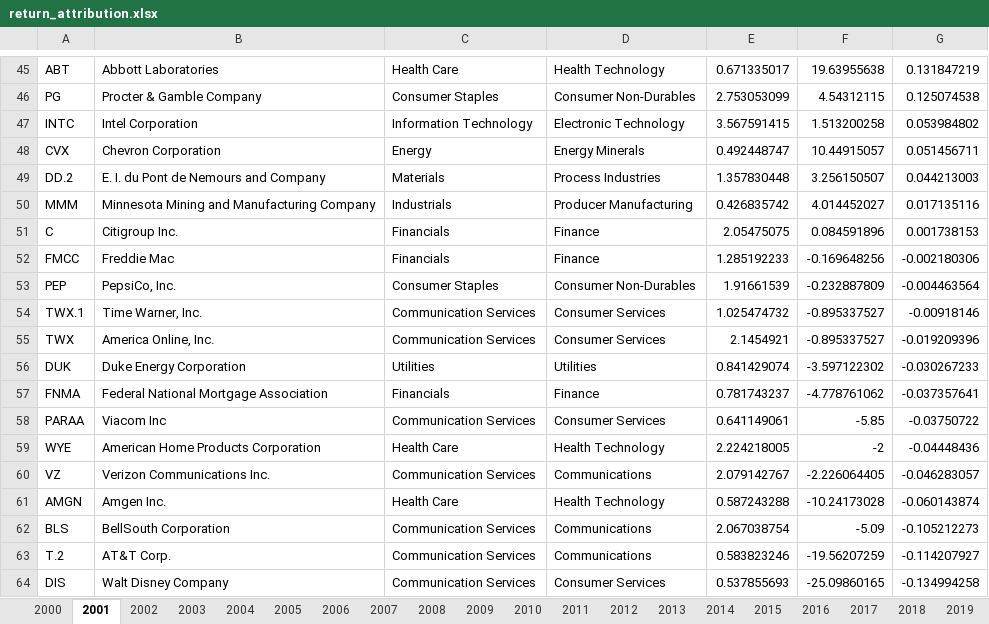
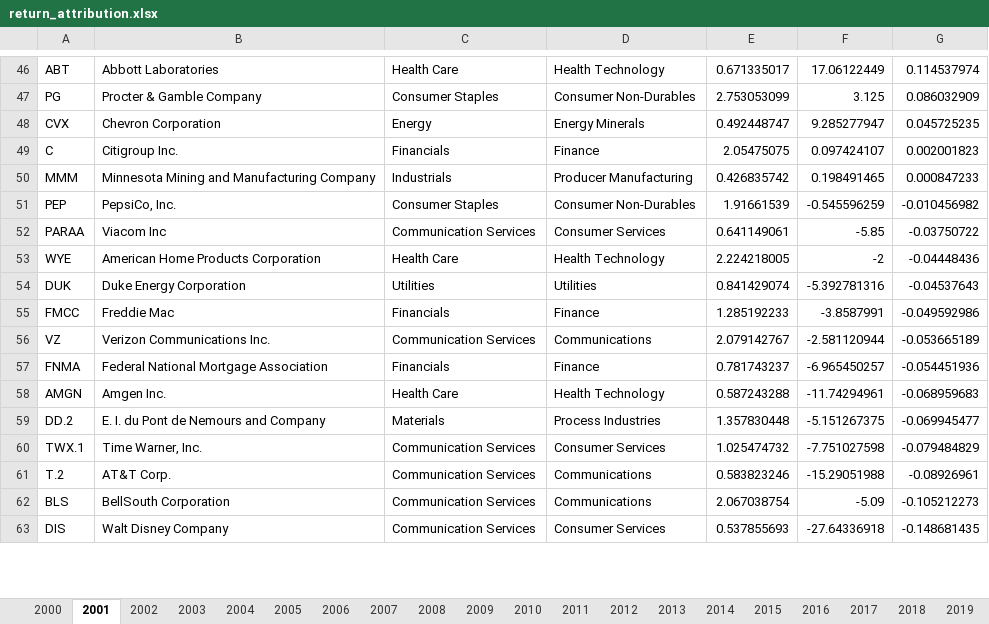
Before and after one commit to chapmanbeaird/active-share-backtest, an Excel workbook: results-excel/return_attribution.xlsx, sheet 2001, drawn as a sheet; only a part is shown, gaps mark what is left out; values as stored, in another font and other column widths than the file's, no borders; removed rows and columns are numbered as before the commit, all else as after; the diff covers the shown part only; the diff names each change by its address in the sheet, - before the commit and + after, or states it on an @@ line.

```diff
--- a/results-excel/return_attribution.xlsx (sheet 2001)
+++ b/results-excel/return_attribution.xlsx (sheet 2001)
-F46: 19.63955638
+F46: 17.06122449
-G46: 0.131847219
+G46: 0.114537974
-F47: 4.54312115
+F47: 3.125
-G47: 0.125074538
+G47: 0.086032909
-row 47: INTC | Intel Corporation | Information Technology | Electronic Technology | 3.567591415 | 1.513200258 | 0.053984802
-F48: 10.44915057
+F48: 9.285277947
-G48: 0.051456711
+G48: 0.045725235
-row 49: DD.2 | E. I. du Pont de Nemours and Company | Materials | Process Industries | 1.357830448 | 3.256150507 | 0.044213003
-row 50: MMM | Minnesota Mining and Manufacturing Company | Industrials | Producer Manufacturing | 0.426835742 | 4.014452027 | 0.017135116
-F49: 0.084591896
+F49: 0.097424107
-G49: 0.001738153
+G49: 0.002001823
-row 52: FMCC | Freddie Mac | Financials | Finance | 1.285192233 | -0.169648256 | -0.002180306
+row 50: MMM | Minnesota Mining and Manufacturing Company | Industrials | Producer Manufacturing | 0.426835742 | 0.198491465 | 0.000847233
-F51: -0.232887809
+F51: -0.545596259
-G51: -0.004463564
+G51: -0.010456982
-row 54: TWX.1 | Time Warner, Inc. | Communication Services | Consumer Services | 1.025474732 | -0.895337527 | -0.00918146
-row 55: TWX | America Online, Inc. | Communication Services | Consumer Services | 2.1454921 | -0.895337527 | -0.019209396
-row 56: DUK | Duke Energy Corporation | Utilities | Utilities | 0.841429074 | -3.597122302 | -0.030267233
-row 57: FNMA | Federal National Mortgage Association | Financials | Finance | 0.781743237 | -4.778761062 | -0.037357641
+row 54: DUK | Duke Energy Corporation | Utilities | Utilities | 0.841429074 | -5.392781316 | -0.04537643
+row 55: FMCC | Freddie Mac | Financials | Finance | 1.285192233 | -3.8587991 | -0.049592986
-F56: -2.226064405
+F56: -2.581120944
-G56: -0.046283057
+G56: -0.053665189
+row 57: FNMA | Federal National Mortgage Association | Financials | Finance | 0.781743237 | -6.965450257 | -0.054451936
-F58: -10.24173028
+F58: -11.74294961
-G58: -0.060143874
+G58: -0.068959683
+row 59: DD.2 | E. I. du Pont de Nemours and Company | Materials | Process Industries | 1.357830448 | -5.151267375 | -0.069945477
+row 60: TWX.1 | Time Warner, Inc. | Communication Services | Consumer Services | 1.025474732 | -7.751027598 | -0.079484829
+row 61: T.2 | AT&T Corp. | Communication Services | Communications | 0.583823246 | -15.29051988 | -0.08926961
-row 63: T.2 | AT&T Corp. | Communication Services | Communications | 0.583823246 | -19.56207259 | -0.114207927
-F63: -25.09860165
+F63: -27.64336918
-G63: -0.134994258
+G63: -0.148681435
```
Also changed, not shown: 21 added rows, 19 removed rows and 71 edited cells elsewhere in this sheet, sheet 2012, sheet 2010, sheet 2013, sheet 2003, sheet 2018, sheet 2009, 19 more sheets, results-excel/Portfolio_individual_stock_returns.xlsx, results-excel/backtest_results.xlsx, 9 other files.
